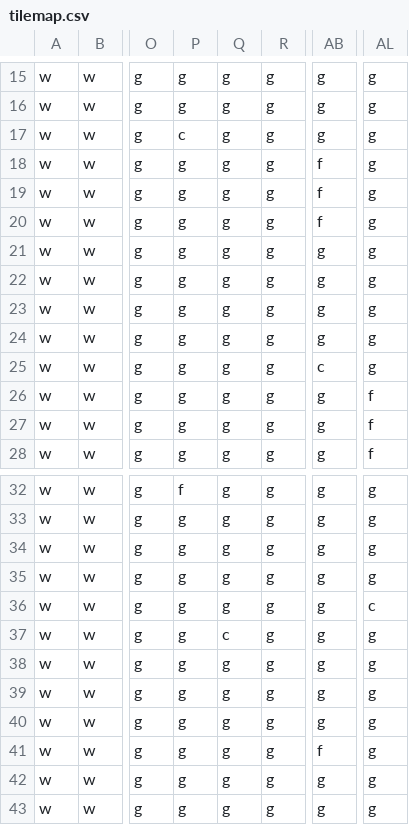
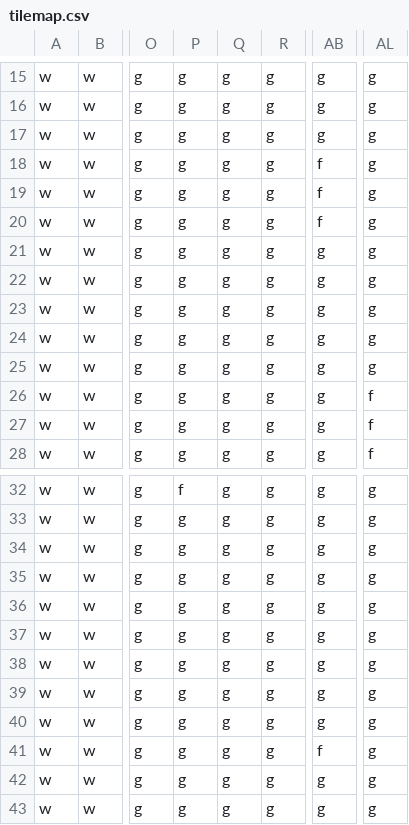
Before and after one commit to JasperHackett/isometic-world, a CSV file: Project Resources/tilemap.csv, drawn as a sheet; only a part is shown, gaps mark what is left out; the diff names each change by its address in the sheet, - before the commit and + after, or states it on an @@ line.

```diff
--- a/Project Resources/tilemap.csv
+++ b/Project Resources/tilemap.csv
-P17: c
+P17: g
-AB25: c
+AB25: g
-AL36: c
+AL36: g
-Q37: c
+Q37: g
```
Also changed, not shown: 5 other files.
